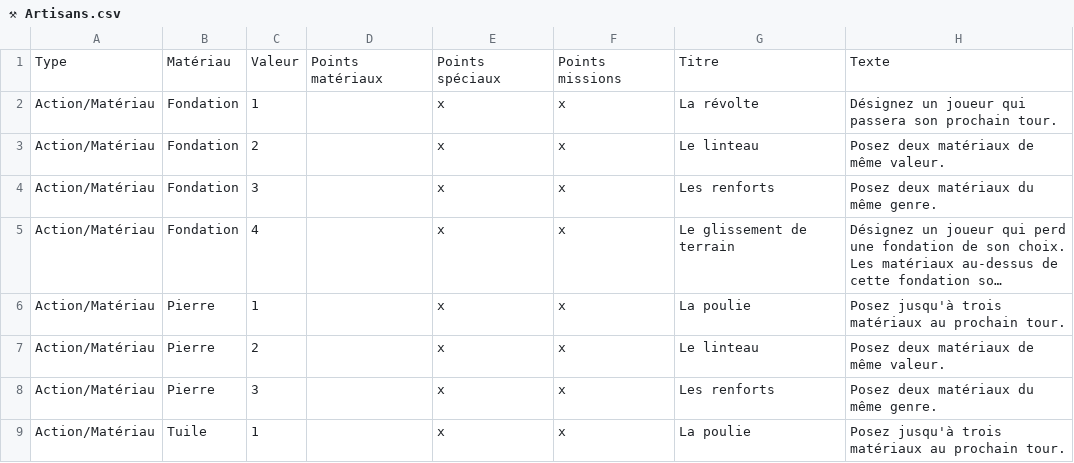
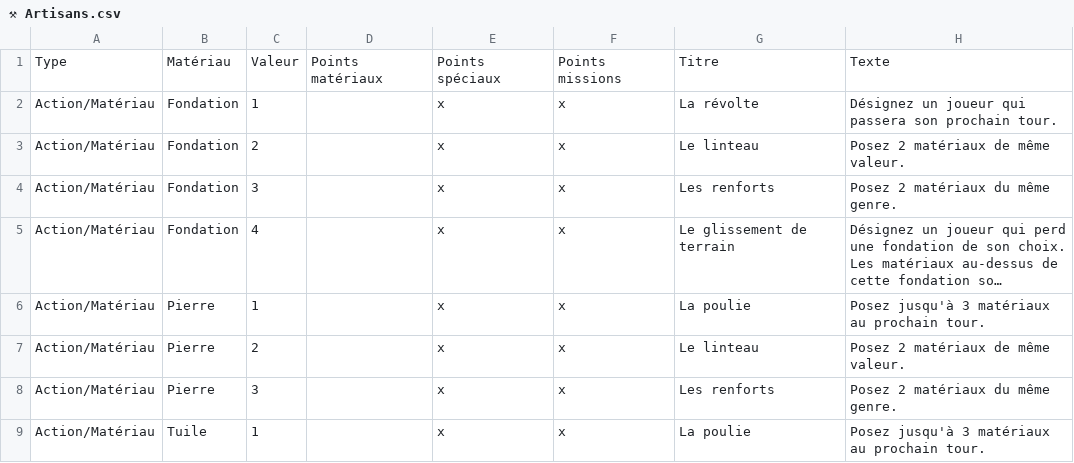
Before and after one commit to celidums/artigiano, a CSV file: Cartes/⚒ Artisans.csv, drawn as a sheet; only a part is shown; long unchanged cells end in …; the diff covers the shown part only; the diff names each change by its address in the sheet, - before the commit and + after, or states it on an @@ line.

```diff
--- a/Cartes/⚒ Artisans.csv
+++ b/Cartes/⚒ Artisans.csv
-H3: Posez deux matériaux de même valeur.
+H3: Posez 2 matériaux de même valeur.
-H4: Posez deux matériaux du même genre.
+H4: Posez 2 matériaux du même genre.
-H6: Posez jusqu'à trois matériaux au prochain tour.
+H6: Posez jusqu'à 3 matériaux au prochain tour.
-H7: Posez deux matériaux de même valeur.
+H7: Posez 2 matériaux de même valeur.
-H8: Posez deux matériaux du même genre.
+H8: Posez 2 matériaux du même genre.
-H9: Posez jusqu'à trois matériaux au prochain tour.
+H9: Posez jusqu'à 3 matériaux au prochain tour.
```
Also changed, not shown: 4 edited cells elsewhere in this file, Cartes/⚔ Armée.csv, Cartes/⛀ Commerçants.csv, 4 other files.
